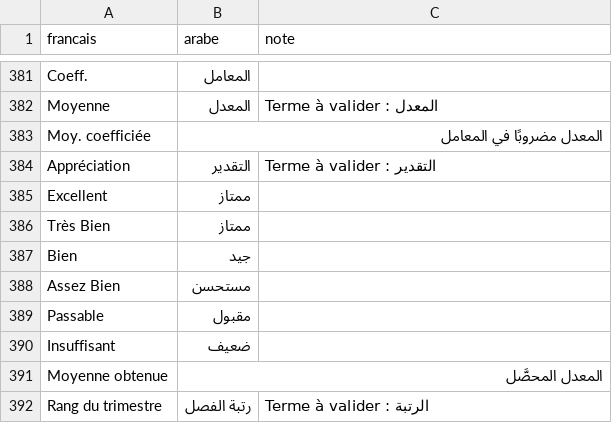
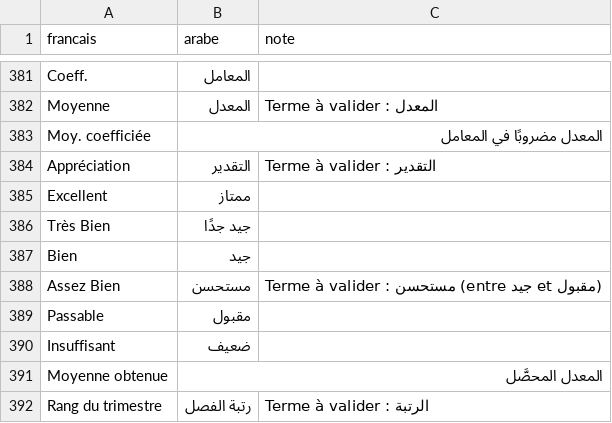
Before and after one commit to it43694-boop/plateforme-gestion-scolaire, a CSV file: comptes/traductions/ar.csv, drawn as a sheet; only a part is shown, gaps mark what is left out.

Commit message:
Bulletin : echelle des appreciations a six niveaux (ajout de « Assez Bien »)
L'ancienne echelle, relevee sur un seul bulletin, n'avait que cinq niveaux : une note de 13 sortait « Bien ».

    Insuffisant (moins de 10) - Passable (10) - Assez Bien (12) - Bien (14) - Tres Bien (16) - Excellent (18 et plus)

- Une seule regle pour les notes de matieres, la note de conduite et la moyenne du trimestre (ecran et PDF).
- Arabe : « Tres Bien » avait le meme mot qu'« Excellent » ; il devient جيد جدًا.
- Tests : bornes de chaque niveau, une note de 13 est « Assez Bien » (matiere, conduite, trimestre, ecran, PDF).

```diff
--- a/comptes/traductions/ar.csv
+++ b/comptes/traductions/ar.csv
@@ -385,5 +385,5 @@ Appréciation,التقدير,Terme à valider : التقدير
 Excellent,ممتاز,
-Très Bien,ممتاز,
+Très Bien,جيد جدًا,
 Bien,جيد,
-Assez Bien,مستحسن,
+Assez Bien,مستحسن,Terme à valider : مستحسن (entre جيد et مقبول)
 Passable,مقبول,
```
Also changed, not shown: 3 other files.
